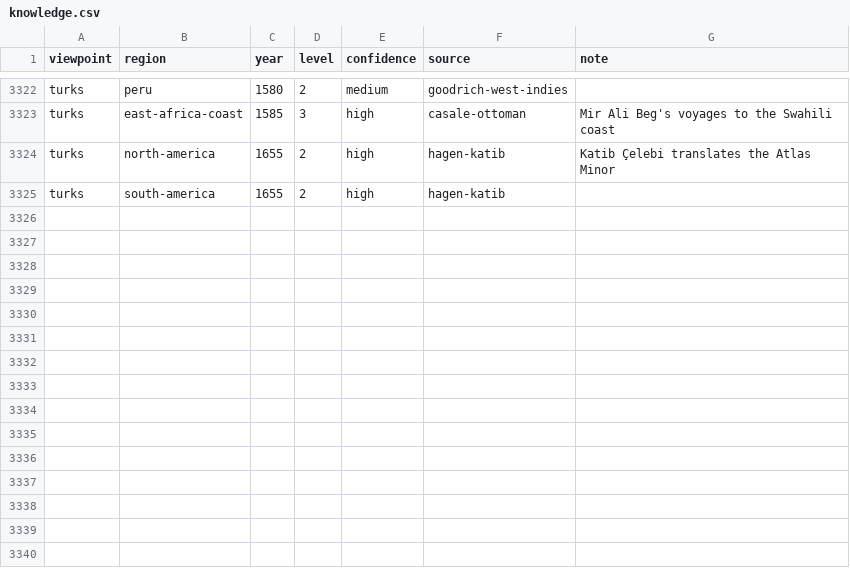
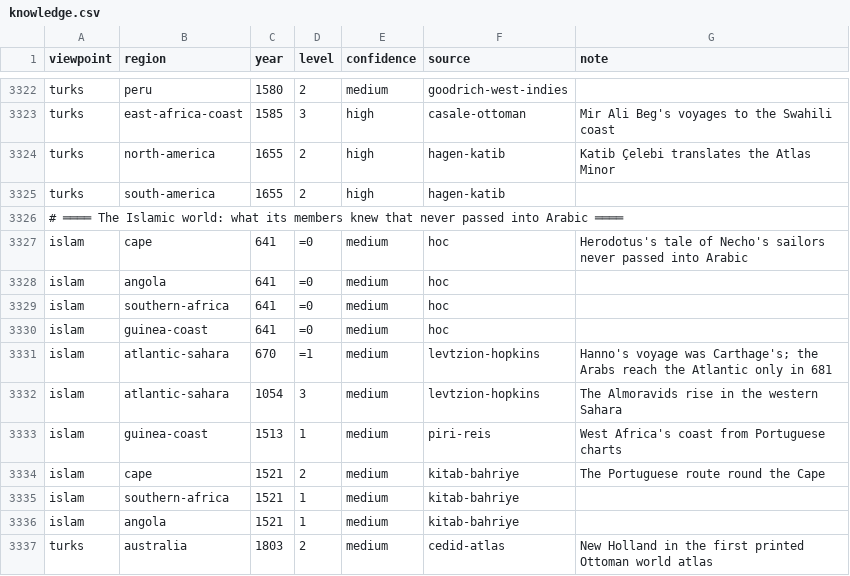
Before and after one commit to greenere/the-world-we-know, a CSV file: data/knowledge.csv, drawn as a sheet; only a part is shown, gaps mark what is left out; the diff names each change by its address in the sheet, - before the commit and + after, or states it on an @@ line.

```diff
--- a/data/knowledge.csv
+++ b/data/knowledge.csv
+row 3326: # ════ The Islamic world: what its members knew that never passed into Arabic ════
+row 3327: islam | cape | 641 | =0 | medium | hoc | Herodotus's tale of Necho's sailors never passed into Arabic
+row 3328: islam | angola | 641 | =0 | medium | hoc
+row 3329: islam | southern-africa | 641 | =0 | medium | hoc
+row 3330: islam | guinea-coast | 641 | =0 | medium | hoc
+row 3331: islam | atlantic-sahara | 670 | =1 | medium | levtzion-hopkins | Hanno's voyage was Carthage's; the Arabs reach the Atlantic only in 681
+row 3332: islam | atlantic-sahara | 1054 | 3 | medium | levtzion-hopkins | The Almoravids rise in the western Sahara
+row 3333: islam | guinea-coast | 1513 | 1 | medium | piri-reis | West Africa's coast from Portuguese charts
+row 3334: islam | cape | 1521 | 2 | medium | kitab-bahriye | The Portuguese route round the Cape
+row 3335: islam | southern-africa | 1521 | 1 | medium | kitab-bahriye
+row 3336: islam | angola | 1521 | 1 | medium | kitab-bahriye
+row 3337: turks | australia | 1803 | 2 | medium | cedid-atlas | New Holland in the first printed Ottoman world atlas
```
Also changed, not shown: data/names.csv, data/sources.csv, 5 other files.
